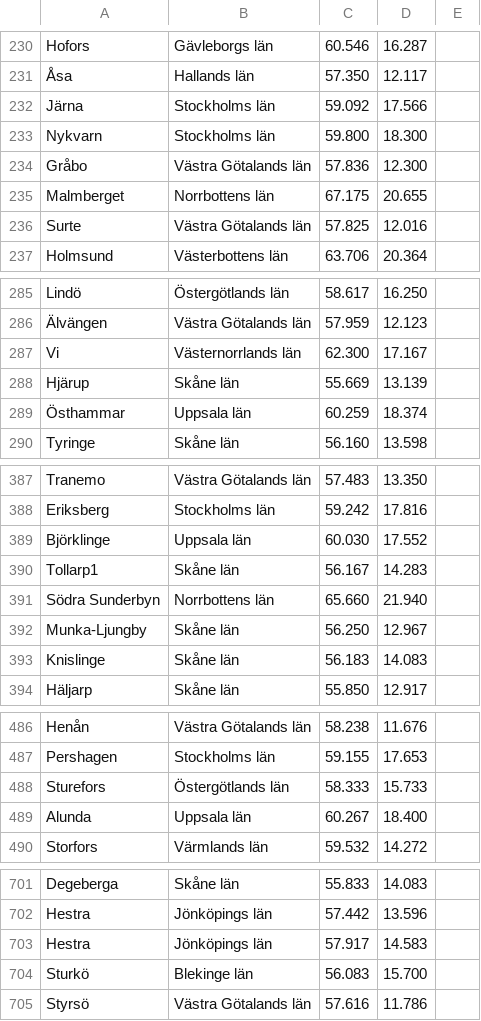
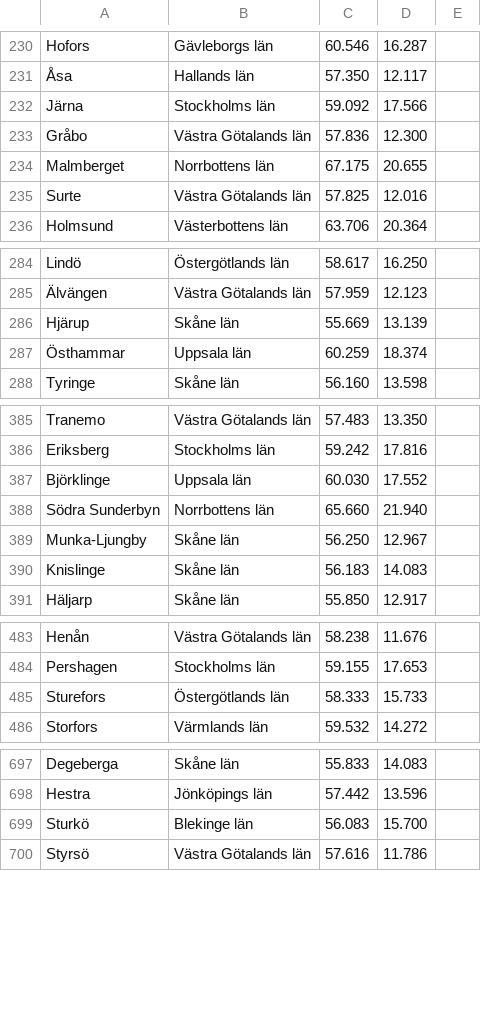
Before and after one commit to Alergeek-Ventures/tcg-cheap, a TSV file: priv/geo/sweden.tsv, drawn as a sheet; only a part is shown, gaps mark what is left out; the diff covers the shown part only; the diff names each change by its address in the sheet, - before the commit and + after, or states it on an @@ line.

```diff
--- a/priv/geo/sweden.tsv
+++ b/priv/geo/sweden.tsv
-row 233: Nykvarn | Stockholms län | 59.800 | 18.300
-row 287: Vi | Västernorrlands län | 62.300 | 17.167
-row 390: Tollarp1 | Skåne län | 56.167 | 14.283
-row 489: Alunda | Uppsala län | 60.267 | 18.400
-row 703: Hestra | Jönköpings län | 57.917 | 14.583
```
Also changed, not shown: 1 removed row and 1 edited cell elsewhere in this file, priv/geo/croatia.tsv, priv/geo/netherlands.tsv, 2 other files.
